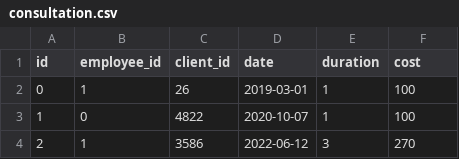
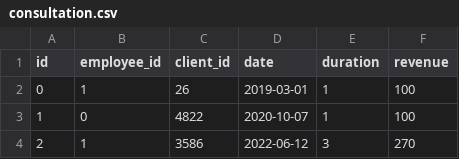
Before and after one commit to RomanGoEmpire/django-etf-dashboard, a CSV file: data/consultation.csv, drawn as a sheet; only a part is shown.

Commit message:
Update views and models for total cost, revenue, and profit calculations

```diff
--- a/data/consultation.csv
+++ b/data/consultation.csv
@@ -1,2 +1,2 @@
-id;employee_id;client_id;date;duration;cost
+id;employee_id;client_id;date;duration;revenue
 0;1;26;2019-03-01;1;100
```
Also changed, not shown: 7 other files.
